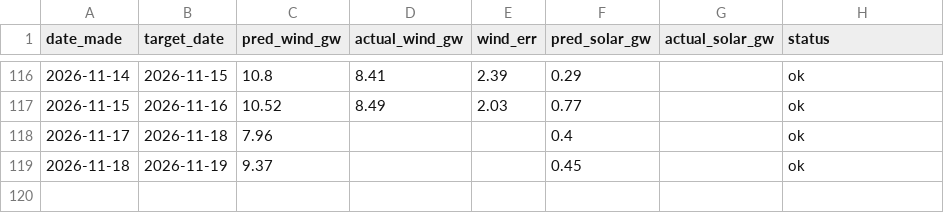
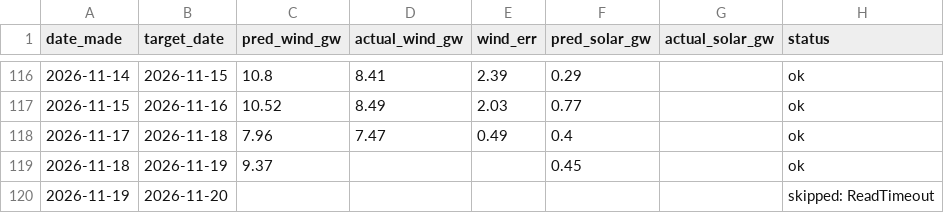
Before and after one commit to Evanssdas/Renewables-Forecaster, a CSV file: renewables_log.csv, drawn as a sheet; only a part is shown, gaps mark what is left out.

```diff
--- a/renewables_log.csv
+++ b/renewables_log.csv
@@ -117,3 +117,4 @@ date_made,target_date,pred_wind_gw,actual_wind_gw,wind_err,pred_solar_gw,actual_
 2026-11-15,2026-11-16,10.52,8.49,2.03,0.77,,ok
-2026-11-17,2026-11-18,7.96,,,0.4,,ok
+2026-11-17,2026-11-18,7.96,7.47,0.49,0.4,,ok
 2026-11-18,2026-11-19,9.37,,,0.45,,ok
+2026-11-19,2026-11-20,,,,,,skipped: ReadTimeout
```
